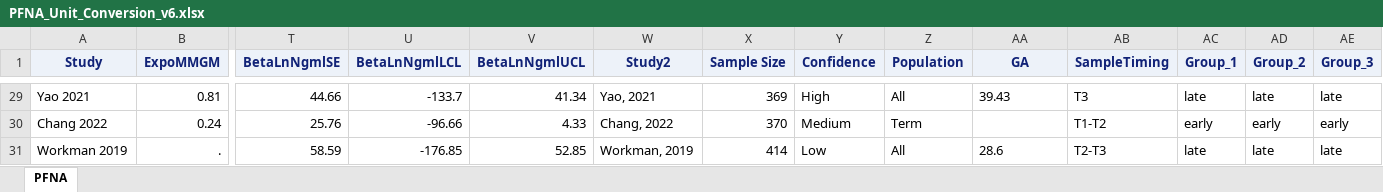
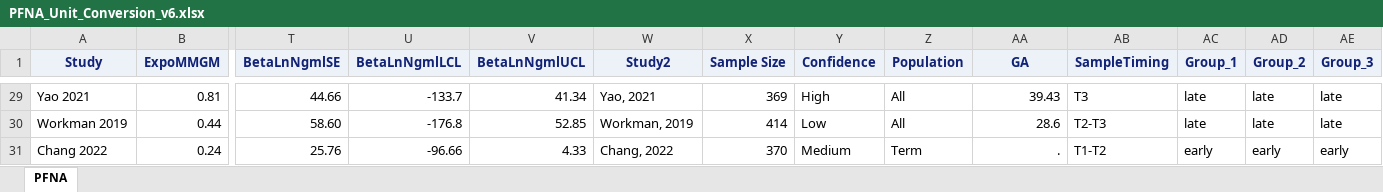
Before and after one commit to USEPA/pfas-birthweight-meta-analysis, an Excel workbook: PFNA_Unit_Conversion_v6.xlsx, sheet PFNA, drawn as a sheet; only a part is shown, gaps mark what is left out; values as stored, in another font and other column widths than the file's, no borders; removed rows and columns are numbered as before the commit, all else as after; rows hold the shown columns only; the diff covers the shown part only; the diff names each change by its address in the sheet, - before the commit and + after, or states it on an @@ line.

```diff
--- a/PFNA_Unit_Conversion_v6.xlsx (sheet PFNA)
+++ b/PFNA_Unit_Conversion_v6.xlsx (sheet PFNA)
-AA29 alignment: left
+AA29 alignment: right
+row 30: Workman 2019 | 0.44 | 58.60 | -176.8 | 52.85 | Workman, 2019 | 414 | Low | All | 28.6 | T2-T3 | late | late | late
-AA31 (GA): (empty)
+AA31 (GA): .
-row 31: Workman 2019 | . | 58.59 | -176.85 | 52.85 | Workman, 2019 | 414 | Low | All | 28.6 | T2-T3 | late | late | late
```
Also changed, not shown: 9 edited cells and cell formats elsewhere in this sheet, Sample_Timing.xlsx, 2 other files.
